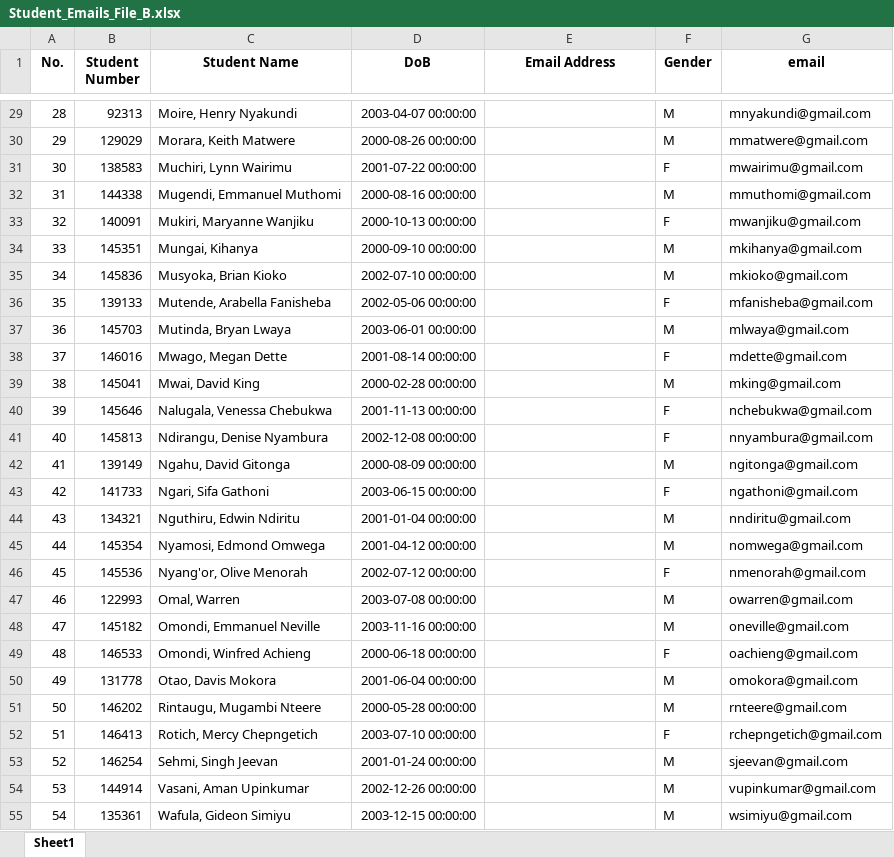
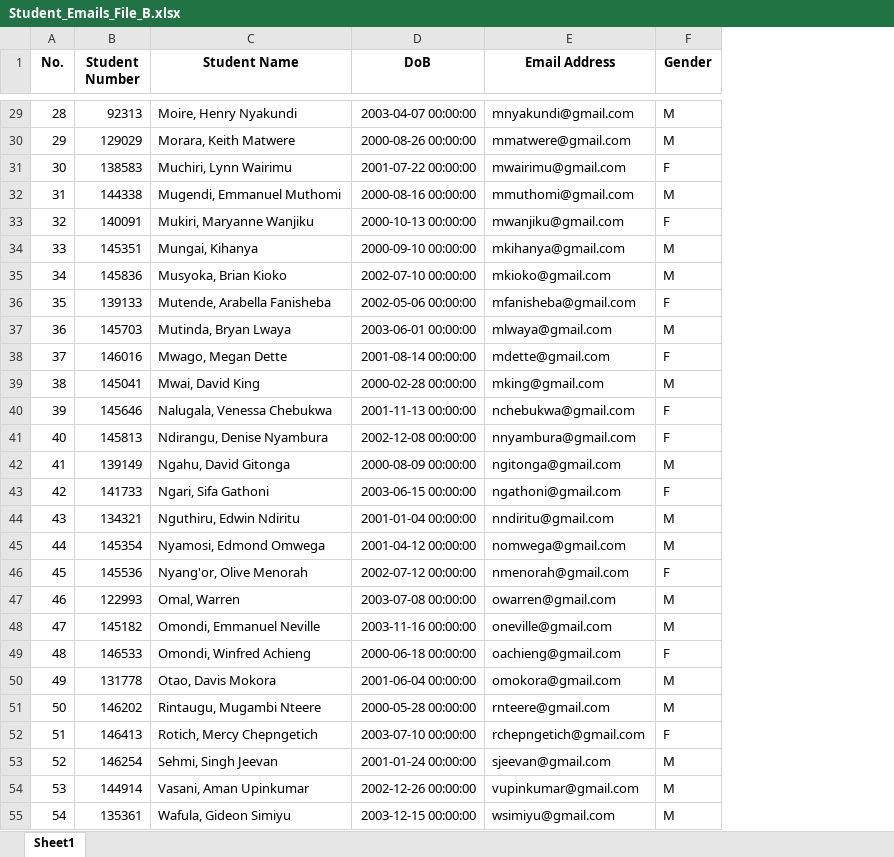
Before and after one commit to nathanielshibadu/python_codelab, an Excel workbook: Data/Student_Emails_File_B.xlsx, sheet Sheet1, drawn as a sheet; only a part is shown, gaps mark what is left out; values as stored, in another font and other column widths than the file's, no borders; the diff covers the shown part only; the diff names each change by its address in the sheet, - before the commit and + after, or states it on an @@ line.

```diff
--- a/Data/Student_Emails_File_B.xlsx (sheet Sheet1)
+++ b/Data/Student_Emails_File_B.xlsx (sheet Sheet1)
-column G (email), rows 29-55: mnyakundi@gmail.com | mmatwere@gmail.com | mwairimu@gmail.com | mmuthomi@gmail.com | mwanjiku@gmail.com | mkihanya@gmail.com | mkioko@gmail.com | mfanisheba@gmail.com | mlwaya@gmail.com | mdette@gmail.com | mking@gmail.com | nchebukwa@gmail.com | nnyambura@gmail.com | ngitonga@gmail.com | ngathoni@gmail.com | nndiritu@gmail.com | nomwega@gmail.com | nmenorah@gmail.com | owarren@gmail.com | oneville@gmail.com | oachieng@gmail.com | omokora@gmail.com | rnteere@gmail.com | rchepngetich@gmail.com | sjeevan@gmail.com | vupinkumar@gmail.com | wsimiyu@gmail.com
-E29 (Email Address): (empty)
+E29 (Email Address): mnyakundi@gmail.com
-E30 (Email Address): (empty)
+E30 (Email Address): mmatwere@gmail.com
-E31 (Email Address): (empty)
+E31 (Email Address): mwairimu@gmail.com
-E32 (Email Address): (empty)
+E32 (Email Address): mmuthomi@gmail.com
-E33 (Email Address): (empty)
+E33 (Email Address): mwanjiku@gmail.com
-E34 (Email Address): (empty)
+E34 (Email Address): mkihanya@gmail.com
-E35 (Email Address): (empty)
+E35 (Email Address): mkioko@gmail.com
-E36 (Email Address): (empty)
+E36 (Email Address): mfanisheba@gmail.com
-E37 (Email Address): (empty)
+E37 (Email Address): mlwaya@gmail.com
-E38 (Email Address): (empty)
+E38 (Email Address): mdette@gmail.com
-E39 (Email Address): (empty)
+E39 (Email Address): mking@gmail.com
-E40 (Email Address): (empty)
+E40 (Email Address): nchebukwa@gmail.com
-E41 (Email Address): (empty)
+E41 (Email Address): nnyambura@gmail.com
-E42 (Email Address): (empty)
+E42 (Email Address): ngitonga@gmail.com
-E43 (Email Address): (empty)
+E43 (Email Address): ngathoni@gmail.com
-E44 (Email Address): (empty)
+E44 (Email Address): nndiritu@gmail.com
-E45 (Email Address): (empty)
+E45 (Email Address): nomwega@gmail.com
-E46 (Email Address): (empty)
+E46 (Email Address): nmenorah@gmail.com
-E47 (Email Address): (empty)
+E47 (Email Address): owarren@gmail.com
-E48 (Email Address): (empty)
+E48 (Email Address): oneville@gmail.com
-E49 (Email Address): (empty)
+E49 (Email Address): oachieng@gmail.com
-E50 (Email Address): (empty)
+E50 (Email Address): omokora@gmail.com
-E51 (Email Address): (empty)
+E51 (Email Address): rnteere@gmail.com
-E52 (Email Address): (empty)
+E52 (Email Address): rchepngetich@gmail.com
-E53 (Email Address): (empty)
+E53 (Email Address): sjeevan@gmail.com
-E54 (Email Address): (empty)
+E54 (Email Address): vupinkumar@gmail.com
-E55 (Email Address): (empty)
+E55 (Email Address): wsimiyu@gmail.com
```
Also changed, not shown: 32 edited cells elsewhere in this sheet, Data/Student_Emails_File_A.xlsx, 7 other files.
